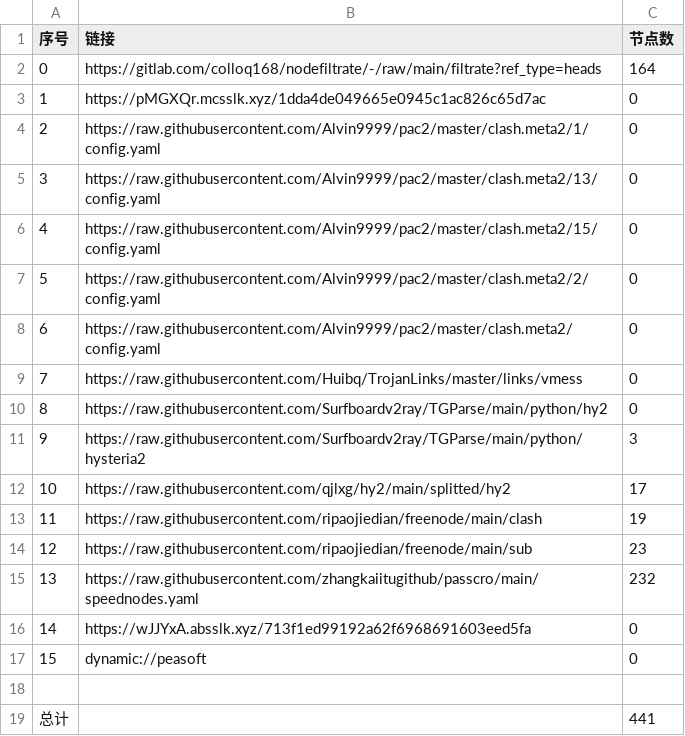
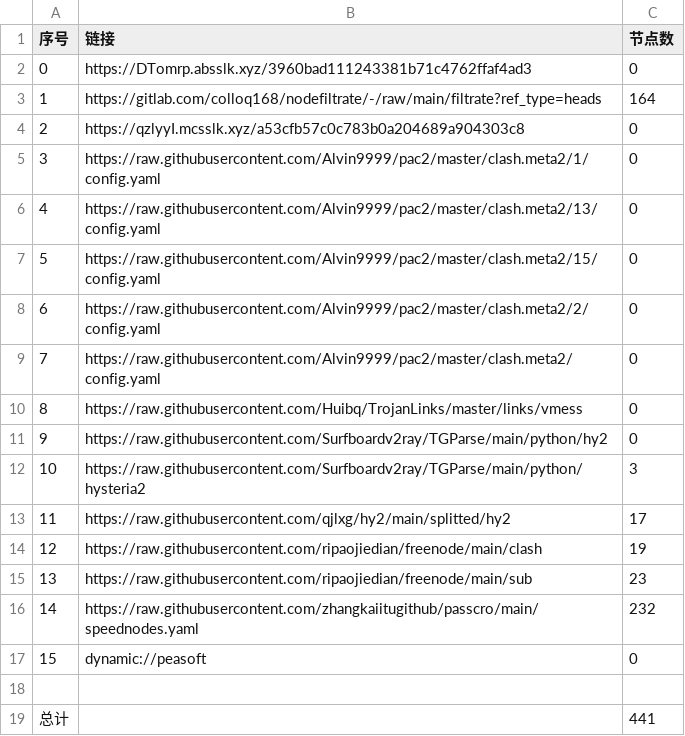
Before and after one commit to nowts71/NoMoreWalls, a CSV file: list_result.csv, drawn as a sheet; removed rows and columns are numbered as before the commit, all else as after; the diff names each change by its address in the sheet, - before the commit and + after, or states it on an @@ line.

```diff
--- a/list_result.csv
+++ b/list_result.csv
+row 2: 0 | https://DTomrp.absslk.xyz/3960bad111243381b71c4762ffaf4ad3 | 0
@@ column A (序号) renumbered between rows 3 and 16 @@
-B4 (链接): https://pMGXQr.mcsslk.xyz/1dda4de049665e0945c1ac826c65d7ac
+B4 (链接): https://qzlyyI.mcsslk.xyz/a53cfb57c0c783b0a204689a904303c8
-row 16: 14 | https://wJJYxA.absslk.xyz/713f1ed99192a62f6968691603eed5fa | 0
```
Also changed, not shown: 29 other files.
